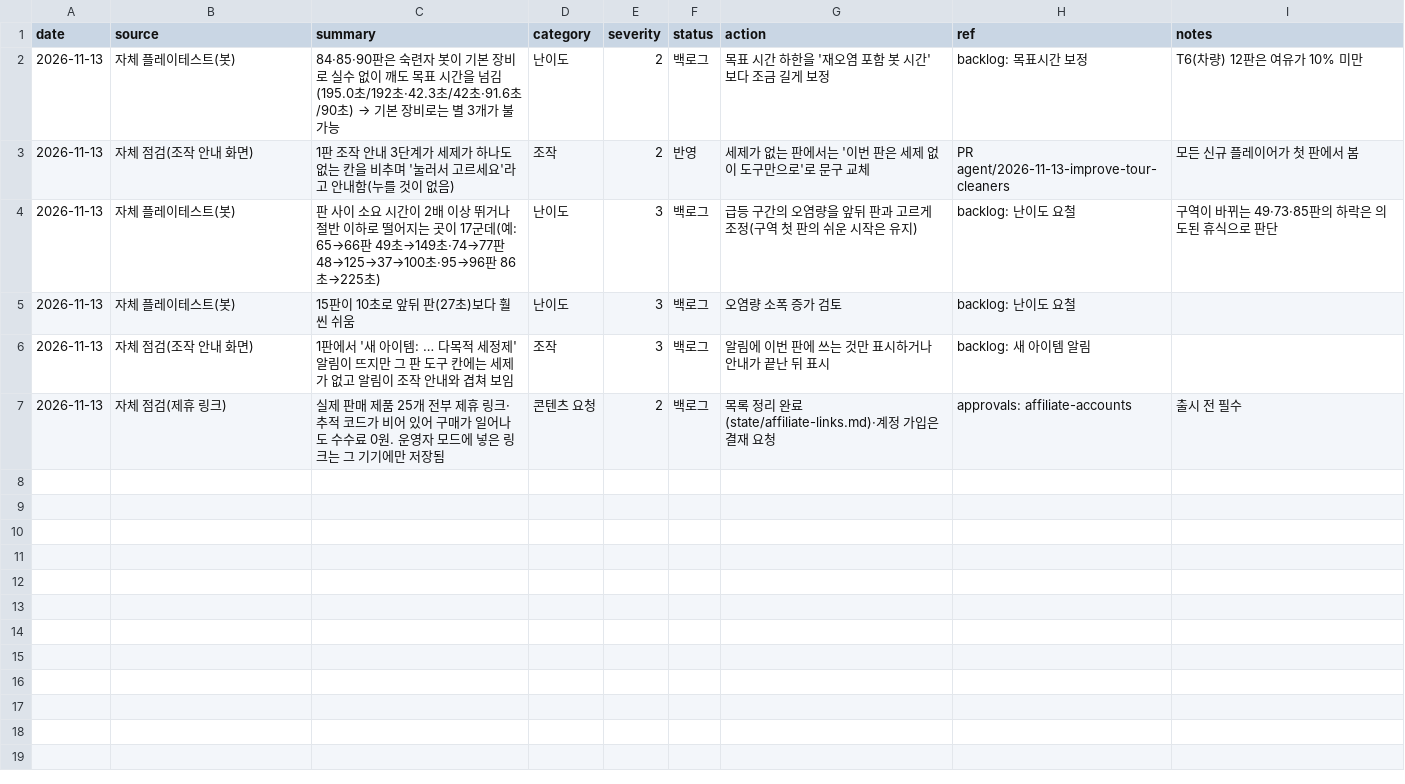
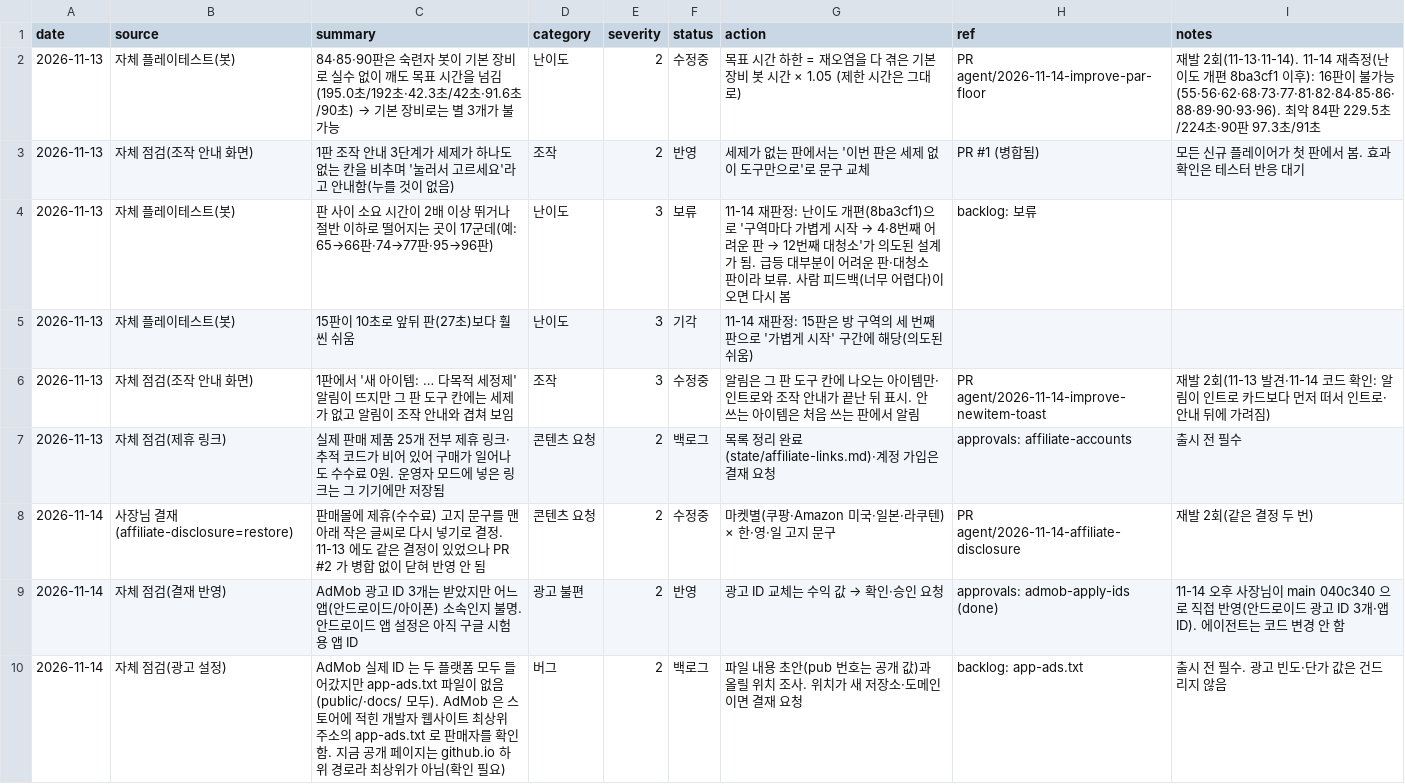
Before and after one commit to parksang-jun/Cleaningday, a CSV file: ops/agent/state/feedback.csv, drawn as a sheet.

```diff
--- a/ops/agent/state/feedback.csv
+++ b/ops/agent/state/feedback.csv
@@ -1,7 +1,10 @@
 date,source,summary,category,severity,status,action,ref,notes
-2026-11-13,자체 플레이테스트(봇),84·85·90판은 숙련자 봇이 기본 장비로 실수 없이 깨도 목표 시간을 넘김(195.0초/192초·42.3초/42초·91.6초/90초) → 기본 장비로는 별 3개가 불가능,난이도,2,백로그,목표 시간 하한을 '재오염 포함 봇 시간'보다 조금 길게 보정,backlog: 목표시간 보정,T6(차량) 12판은 여유가 10% 미만
-2026-11-13,자체 점검(조작 안내 화면),1판 조작 안내 3단계가 세제가 하나도 없는 칸을 비추며 '눌러서 고르세요'라고 안내함(누를 것이 없음),조작,2,반영,세제가 없는 판에서는 '이번 판은 세제 없이 도구만으로'로 문구 교체,PR agent/2026-11-13-improve-tour-cleaners,모든 신규 플레이어가 첫 판에서 봄
-2026-11-13,자체 플레이테스트(봇),판 사이 소요 시간이 2배 이상 뛰거나 절반 이하로 떨어지는 곳이 17군데(예: 65→66판 49초→149초·74→77판 48→125→37→100초·95→96판 86초→225초),난이도,3,백로그,급등 구간의 오염량을 앞뒤 판과 고르게 조정(구역 첫 판의 쉬운 시작은 유지),backlog: 난이도 요철,구역이 바뀌는 49·73·85판의 하락은 의도된 휴식으로 판단
-2026-11-13,자체 플레이테스트(봇),15판이 10초로 앞뒤 판(27초)보다 훨씬 쉬움,난이도,3,백로그,오염량 소폭 증가 검토,backlog: 난이도 요철,
-2026-11-13,자체 점검(조작 안내 화면),1판에서 '새 아이템: … 다목적 세정제' 알림이 뜨지만 그 판 도구 칸에는 세제가 없고 알림이 조작 안내와 겹쳐 보임,조작,3,백로그,알림에 이번 판에 쓰는 것만 표시하거나 안내가 끝난 뒤 표시,backlog: 새 아이템 알림,
+2026-11-13,자체 플레이테스트(봇),84·85·90판은 숙련자 봇이 기본 장비로 실수 없이 깨도 목표 시간을 넘김(195.0초/192초·42.3초/42초·91.6초/90초) → 기본 장비로는 별 3개가 불가능,난이도,2,수정중,목표 시간 하한 = 재오염을 다 겪은 기본 장비 봇 시간 × 1.05 (제한 시간은 그대로),PR agent/2026-11-14-improve-par-floor,재발 2회(11-13·11-14). 11-14 재측정(난이도 개편 8ba3cf1 이후): 16판이 불가능(55·56·62·68·73·77·81·82·84·85·86·88·89·90·93·96). 최악 84판 229.5초/224초·90판 97.3초/91초
+2026-11-13,자체 점검(조작 안내 화면),1판 조작 안내 3단계가 세제가 하나도 없는 칸을 비추며 '눌러서 고르세요'라고 안내함(누를 것이 없음),조작,2,반영,세제가 없는 판에서는 '이번 판은 세제 없이 도구만으로'로 문구 교체,PR #1 (병합됨),모든 신규 플레이어가 첫 판에서 봄. 효과 확인은 테스터 반응 대기
+2026-11-13,자체 플레이테스트(봇),판 사이 소요 시간이 2배 이상 뛰거나 절반 이하로 떨어지는 곳이 17군데(예: 65→66판·74→77판·95→96판),난이도,3,보류,11-14 재판정: 난이도 개편(8ba3cf1)으로 '구역마다 가볍게 시작 → 4·8번째 어려운 판 → 12번째 대청소'가 의도된 설계가 됨. 급등 대부분이 어려운 판·대청소 판이라 보류. 사람 피드백(너무 어렵다)이 오면 다시 봄,backlog: 보류,
+2026-11-13,자체 플레이테스트(봇),15판이 10초로 앞뒤 판(27초)보다 훨씬 쉬움,난이도,3,기각,11-14 재판정: 15판은 방 구역의 세 번째 판으로 '가볍게 시작' 구간에 해당(의도된 쉬움),,
+2026-11-13,자체 점검(조작 안내 화면),1판에서 '새 아이템: … 다목적 세정제' 알림이 뜨지만 그 판 도구 칸에는 세제가 없고 알림이 조작 안내와 겹쳐 보임,조작,3,수정중,알림은 그 판 도구 칸에 나오는 아이템만·인트로와 조작 안내가 끝난 뒤 표시. 안 쓰는 아이템은 처음 쓰는 판에서 알림,PR agent/2026-11-14-improve-newitem-toast,재발 2회(11-13 발견·11-14 코드 확인: 알림이 인트로 카드보다 먼저 떠서 인트로·안내 뒤에 가려짐)
 2026-11-13,자체 점검(제휴 링크),실제 판매 제품 25개 전부 제휴 링크·추적 코드가 비어 있어 구매가 일어나도 수수료 0원. 운영자 모드에 넣은 링크는 그 기기에만 저장됨,콘텐츠 요청,2,백로그,목록 정리 완료(state/affiliate-links.md)·계정 가입은 결재 요청,approvals: affiliate-accounts,출시 전 필수
+2026-11-14,사장님 결재(affiliate-disclosure=restore),판매몰에 제휴(수수료) 고지 문구를 맨 아래 작은 글씨로 다시 넣기로 결정. 11-13 에도 같은 결정이 있었으나 PR #2 가 병합 없이 닫혀 반영 안 됨,콘텐츠 요청,2,수정중,마켓별(쿠팡·Amazon 미국·일본·라쿠텐) × 한·영·일 고지 문구,PR agent/2026-11-14-affiliate-disclosure,재발 2회(같은 결정 두 번)
+2026-11-14,자체 점검(결재 반영),AdMob 광고 ID 3개는 받았지만 어느 앱(안드로이드/아이폰) 소속인지 불명. 안드로이드 앱 설정은 아직 구글 시험용 앱 ID,광고 불편,2,반영,광고 ID 교체는 수익 값 → 확인·승인 요청,approvals: admob-apply-ids (done),11-14 오후 사장님이 main 040c340 으로 직접 반영(안드로이드 광고 ID 3개·앱 ID). 에이전트는 코드 변경 안 함
+2026-11-14,자체 점검(광고 설정),AdMob 실제 ID 는 두 플랫폼 모두 들어갔지만 app-ads.txt 파일이 없음(public/·docs/ 모두). AdMob 은 스토어에 적힌 개발자 웹사이트 최상위 주소의 app-ads.txt 로 판매자를 확인함. 지금 공개 페이지는 github.io 하위 경로라 최상위가 아님(확인 필요),버그,2,백로그,파일 내용 초안(pub 번호는 공개 값)과 올릴 위치 조사. 위치가 새 저장소·도메인이면 결재 요청,backlog: app-ads.txt,출시 전 필수. 광고 빈도·단가 값은 건드리지 않음
```
Also changed, not shown: 11 other files.
